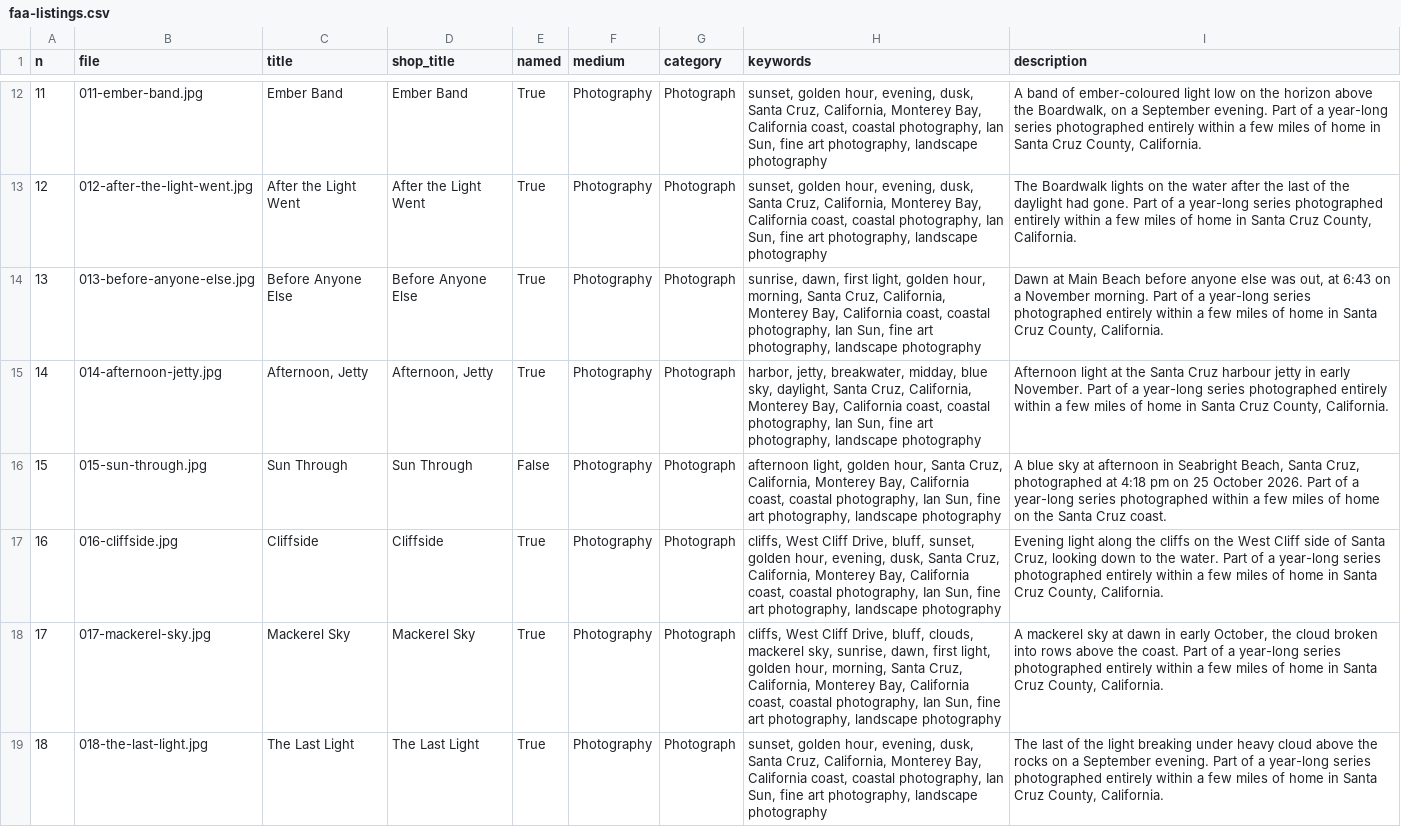
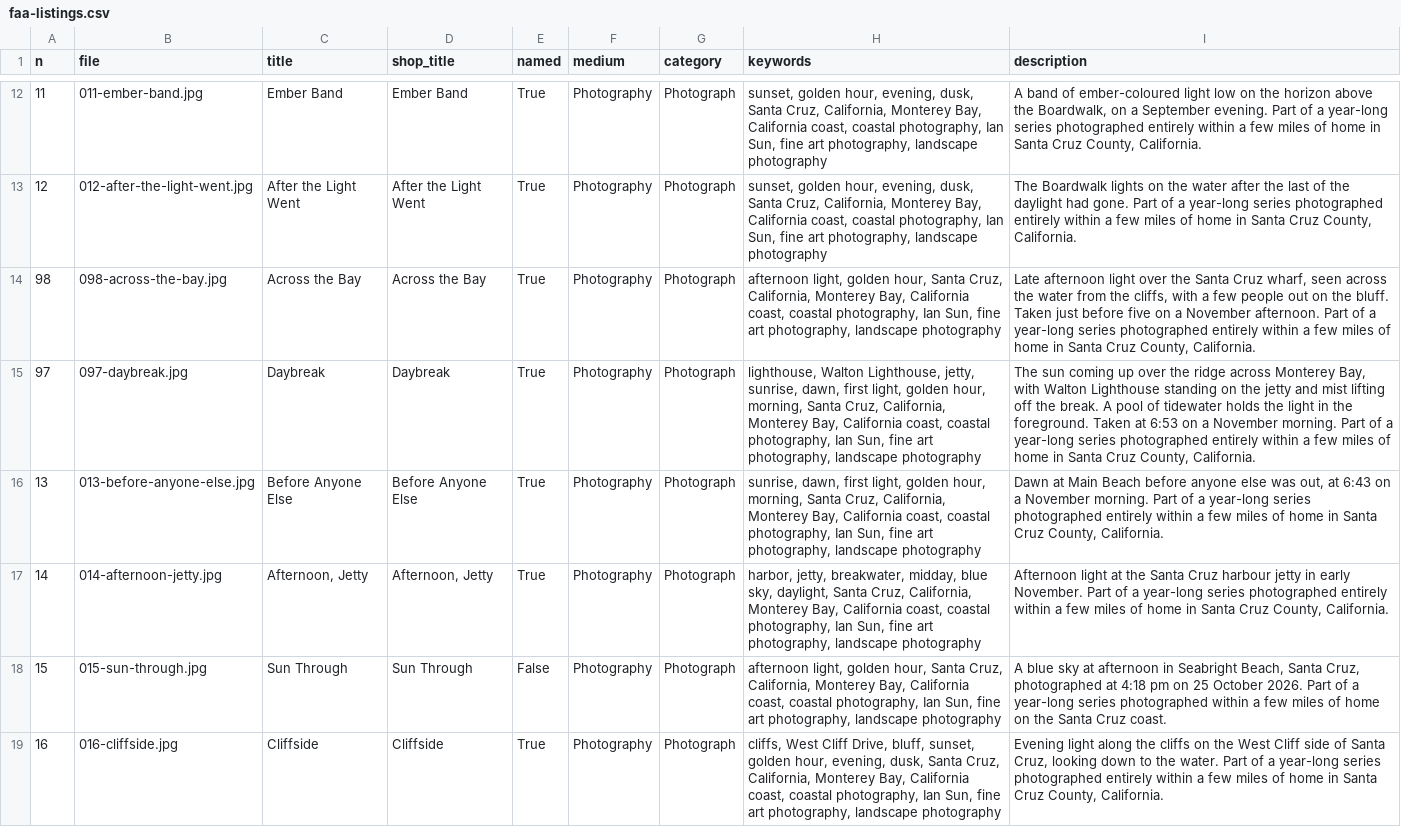
Before and after one commit to World-Swap/the-helping-sun, a CSV file: faa-listings.csv, drawn as a sheet; only a part is shown, gaps mark what is left out; the shorter side is filled out with more unchanged rows; the diff names each change by its address in the sheet, - before the commit and + after, or states it on an @@ line.

```diff
--- a/faa-listings.csv
+++ b/faa-listings.csv
+row 14: 98 | 098-across-the-bay.jpg | Across the Bay | Across the Bay | True | Photography | Photograph | afternoon light, golden hour, Santa Cruz, California, Monterey Bay, California coast, coastal photography, Ian Sun, fine art photography, landscape photography | Late afternoon light over the Santa Cruz wharf, seen across the water from the cliffs, with a few people out on the bluff. Taken just before five on a November afternoon. Part of a year-long series photographed entirely within a few miles of home in Santa Cruz County, California.
+row 15: 97 | 097-daybreak.jpg | Daybreak | Daybreak | True | Photography | Photograph | lighthouse, Walton Lighthouse, jetty, sunrise, dawn, first light, golden hour, morning, Santa Cruz, California, Monterey Bay, California coast, coastal photography, Ian Sun, fine art photography, landscape photography | The sun coming up over the ridge across Monterey Bay, with Walton Lighthouse standing on the jetty and mist lifting off the break. A pool of tidewater holds the light in the foreground. Taken at 6:53 on a November morning. Part of a year-long series photographed entirely within a few miles of home in Santa Cruz County, California.
```
Also changed, not shown: 13 other files.
